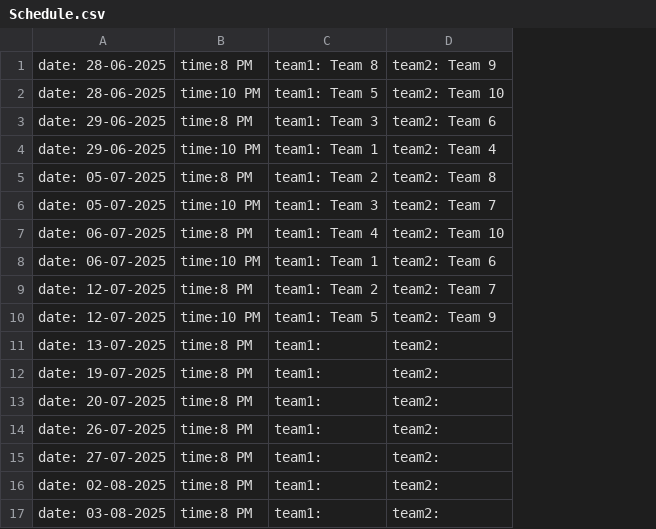
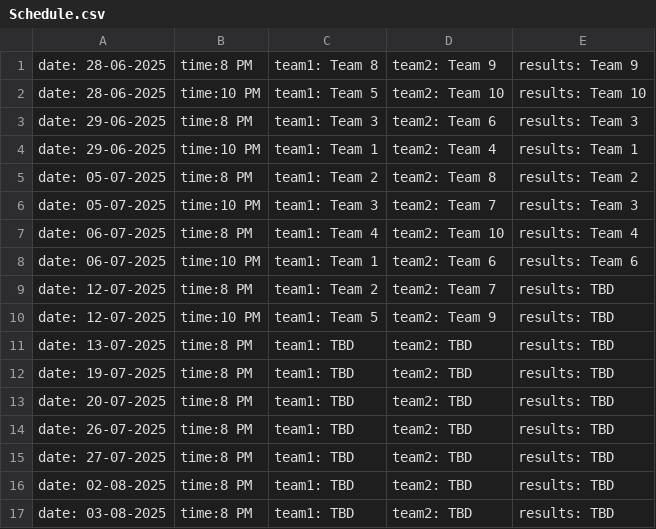
Before and after one commit to nzlrattourney/rattourney, a CSV file: Schedule.csv, drawn as a sheet; the diff names each change by its address in the sheet, - before the commit and + after, or states it on an @@ line.

Commit message:
Update Schedule.csv

```diff
--- a/Schedule.csv
+++ b/Schedule.csv
+column E, rows 1-17: results: Team 9 | results: Team 10 | results: Team 3 | results: Team 1 | results: Team 2 | results: Team 3 | results: Team 4 | results: Team 6 | results: TBD | results: TBD | results: TBD | results: TBD | results: TBD | results: TBD | results: TBD | results: TBD | results: TBD
-C11:C17: team1:
+C11:C17: team1: TBD
-D11:D17: team2:
+D11:D17: team2: TBD
```
